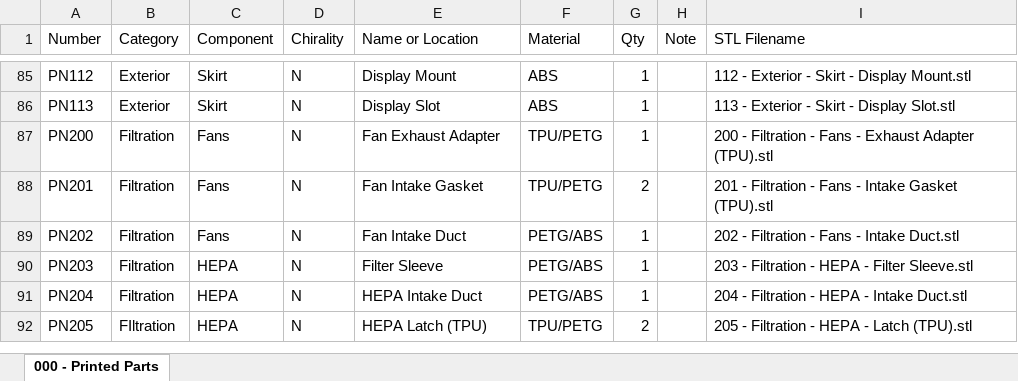
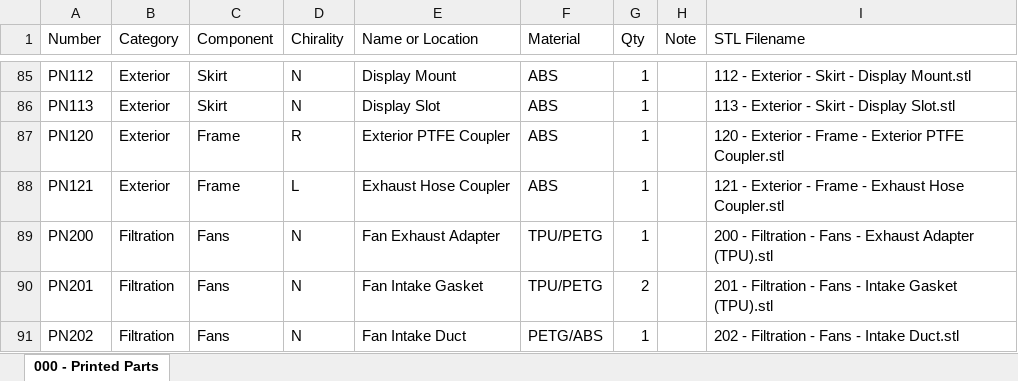
Before and after one commit to jon-harper/clock-3, an Excel workbook: BOM/Printed Part List.xlsx, sheet 000 - Printed Parts, drawn as a sheet; only a part is shown, gaps mark what is left out; the shorter side is filled out with more unchanged rows; values as stored, in another font and other column widths than the file's, no borders; table styles not drawn; the diff names each change by its address in the sheet, - before the commit and + after, or states it on an @@ line.

```diff
--- a/BOM/Printed Part List.xlsx (sheet 000 - Printed Parts)
+++ b/BOM/Printed Part List.xlsx (sheet 000 - Printed Parts)
+row 87: PN120 | Exterior | Frame | R | Exterior PTFE Coupler | ABS | 1 |  | 120 - Exterior - Frame - Exterior PTFE Coupler.stl
+row 88: PN121 | Exterior | Frame | L | Exhaust Hose Coupler | ABS | 1 |  | 121 - Exterior - Frame - Exhaust Hose Coupler.stl
```
Also changed, not shown: BOM/General Part List.xlsx, 6 other files.
